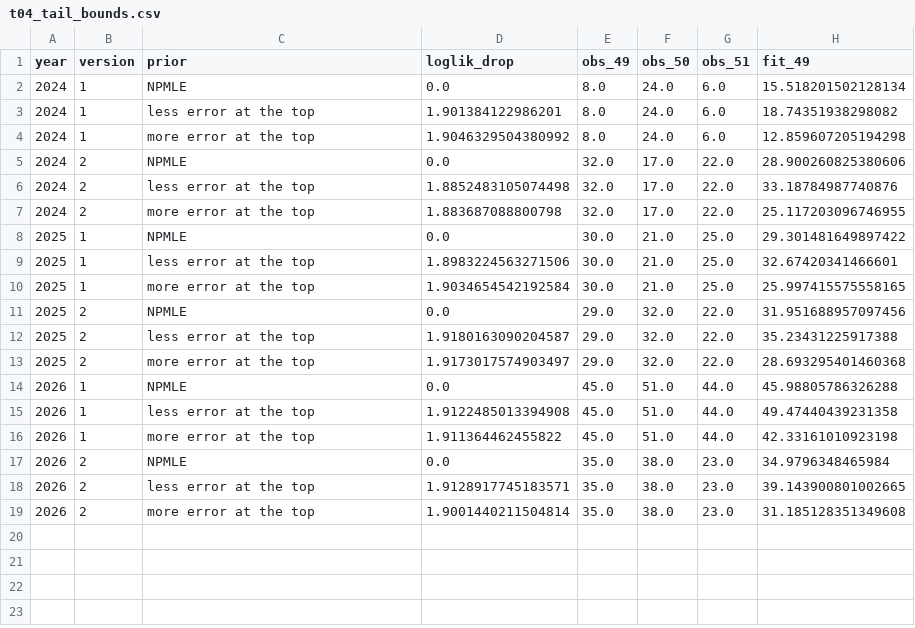
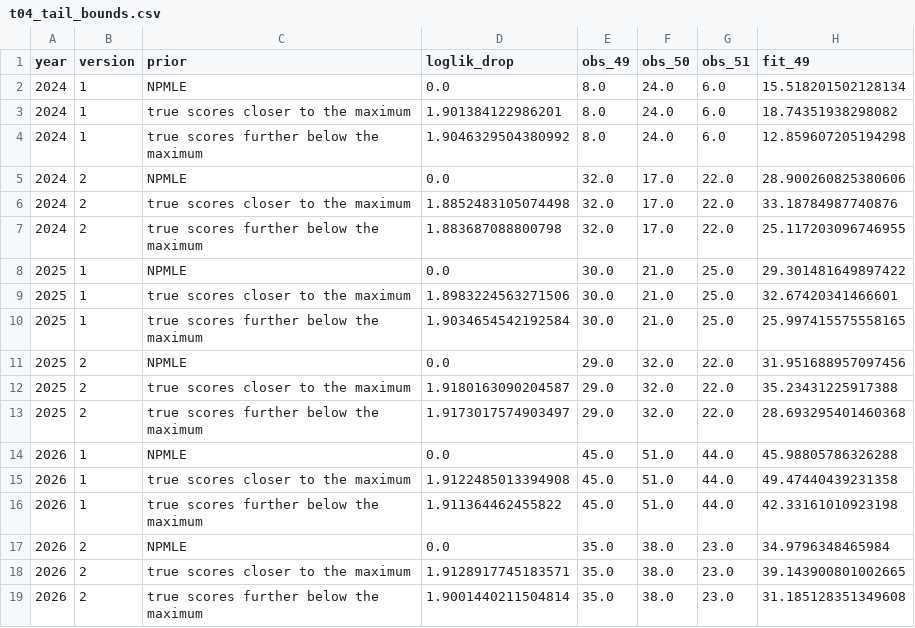
Before and after one commit to Nika533/une-ceiling-effect, a CSV file: outputs/t04_tail_bounds.csv, drawn as a sheet; only a part is shown; the diff names each change by its address in the sheet, - before the commit and + after, or states it on an @@ line.

```diff
--- a/outputs/t04_tail_bounds.csv
+++ b/outputs/t04_tail_bounds.csv
-C3 (prior): less error at the top
+C3 (prior): true scores closer to the maximum
-C4 (prior): more error at the top
+C4 (prior): true scores further below the maximum
-C6 (prior): less error at the top
+C6 (prior): true scores closer to the maximum
-C7 (prior): more error at the top
+C7 (prior): true scores further below the maximum
-C9 (prior): less error at the top
+C9 (prior): true scores closer to the maximum
-C10 (prior): more error at the top
+C10 (prior): true scores further below the maximum
-C12 (prior): less error at the top
+C12 (prior): true scores closer to the maximum
-C13 (prior): more error at the top
+C13 (prior): true scores further below the maximum
-C15 (prior): less error at the top
+C15 (prior): true scores closer to the maximum
-C16 (prior): more error at the top
+C16 (prior): true scores further below the maximum
-C18 (prior): less error at the top
+C18 (prior): true scores closer to the maximum
-C19 (prior): more error at the top
+C19 (prior): true scores further below the maximum
```
Also changed, not shown: outputs/t04_stability_by_distance.csv, outputs/t04_stability_summary.csv, 4 other files.
